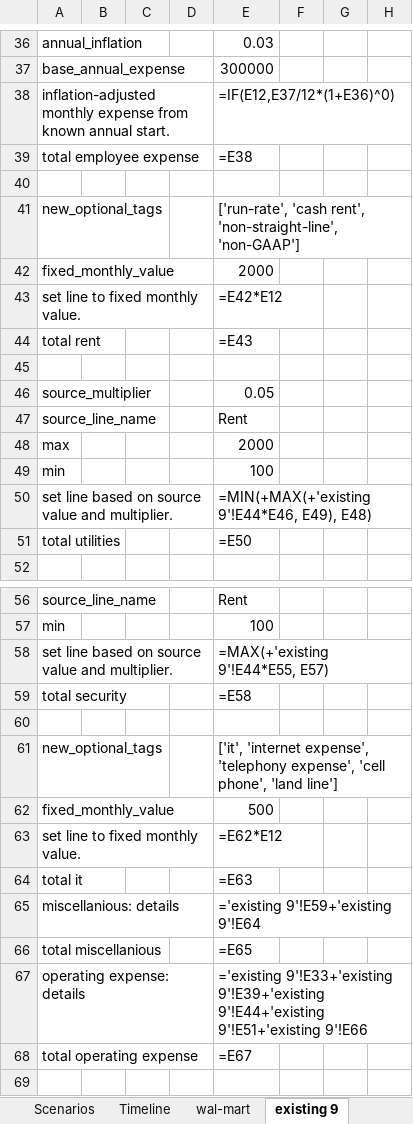
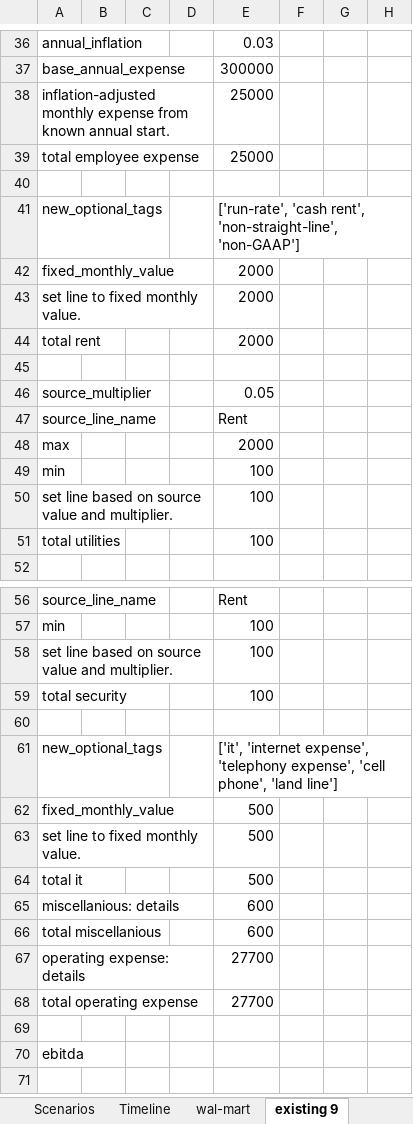
Before and after one commit to Blackbird-io/mechanics-prod, an Excel workbook: blackbird_engine/core/books/m10.xlsx, sheet existing 9, drawn as a sheet; only a part is shown, gaps mark what is left out; the shorter side is filled out with more unchanged rows; values as stored, in another font and other column widths than the file's, no borders; formulas without a stored value are shown as written; the diff covers the shown part only; the diff names each change by its address in the sheet, - before the commit and + after, or states it on an @@ line.

```diff
--- a/blackbird_engine/core/books/m10.xlsx (sheet existing 9)
+++ b/blackbird_engine/core/books/m10.xlsx (sheet existing 9)
-E38: =IF(E12,E37/12*(1+E36)^0)
+E38: 25000
-E39: =E38
+E39: 25000
-E43: =E42*E12
+E43: 2000
-E44: =E43
+E44: 2000
-E50: =MIN(+MAX(+'existing 9'!E44*E46, E49), E48)
+E50: 100
-E51: =E50
+E51: 100
-E58: =MAX(+'existing 9'!E44*E55, E57)
+E58: 100
-E59: =E58
+E59: 100
-E63: =E62*E12
+E63: 500
-E64: =E63
+E64: 500
-E65: ='existing 9'!E59+'existing 9'!E64
+E65: 600
-E66: =E65
+E66: 600
-E67: ='existing 9'!E33+'existing 9'!E39+'existing 9'!E44+'existing 9'!E51+'existing 9'!E66
+E67: 27700
-E68: =E67
+E68: 27700
```
Also changed, not shown: 4 added rows, 4 removed rows, 14 edited cells and cell formats elsewhere in this sheet, sheet wal-mart, sheet Timeline, sheet Scenarios, 3 other files.
